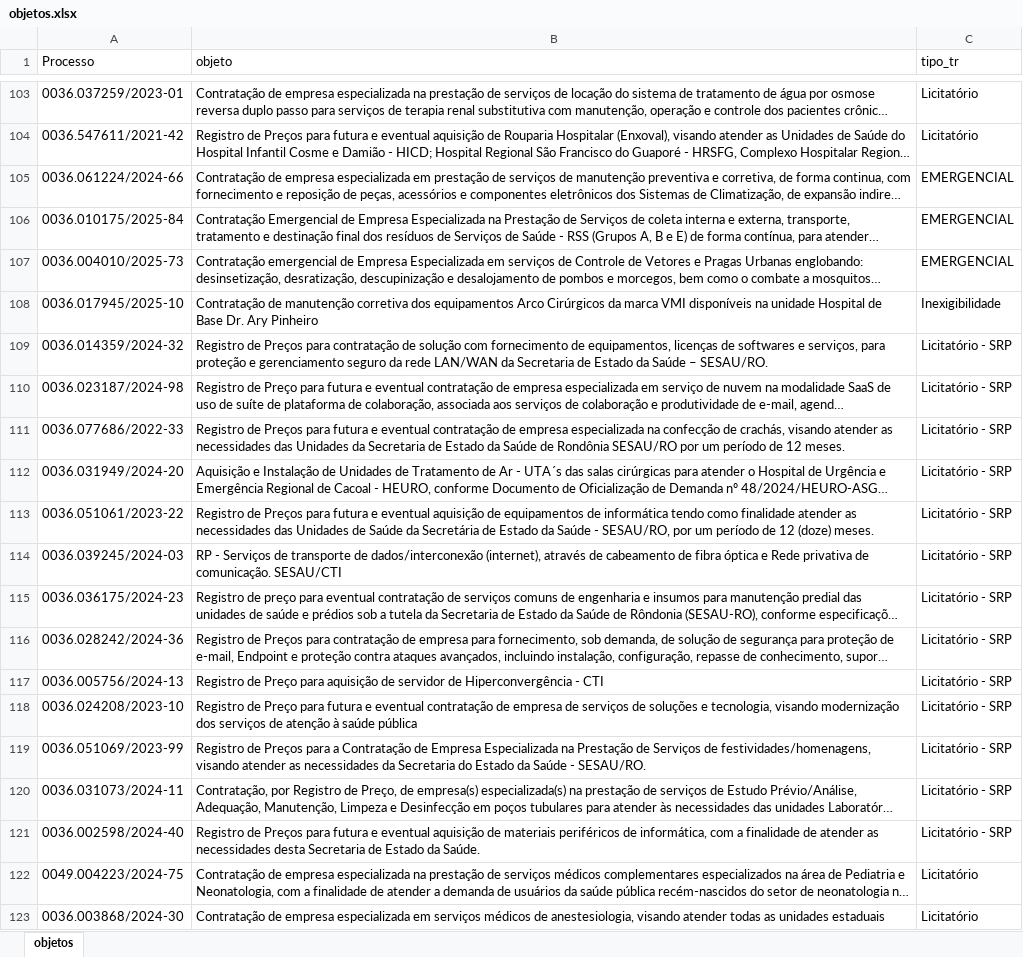
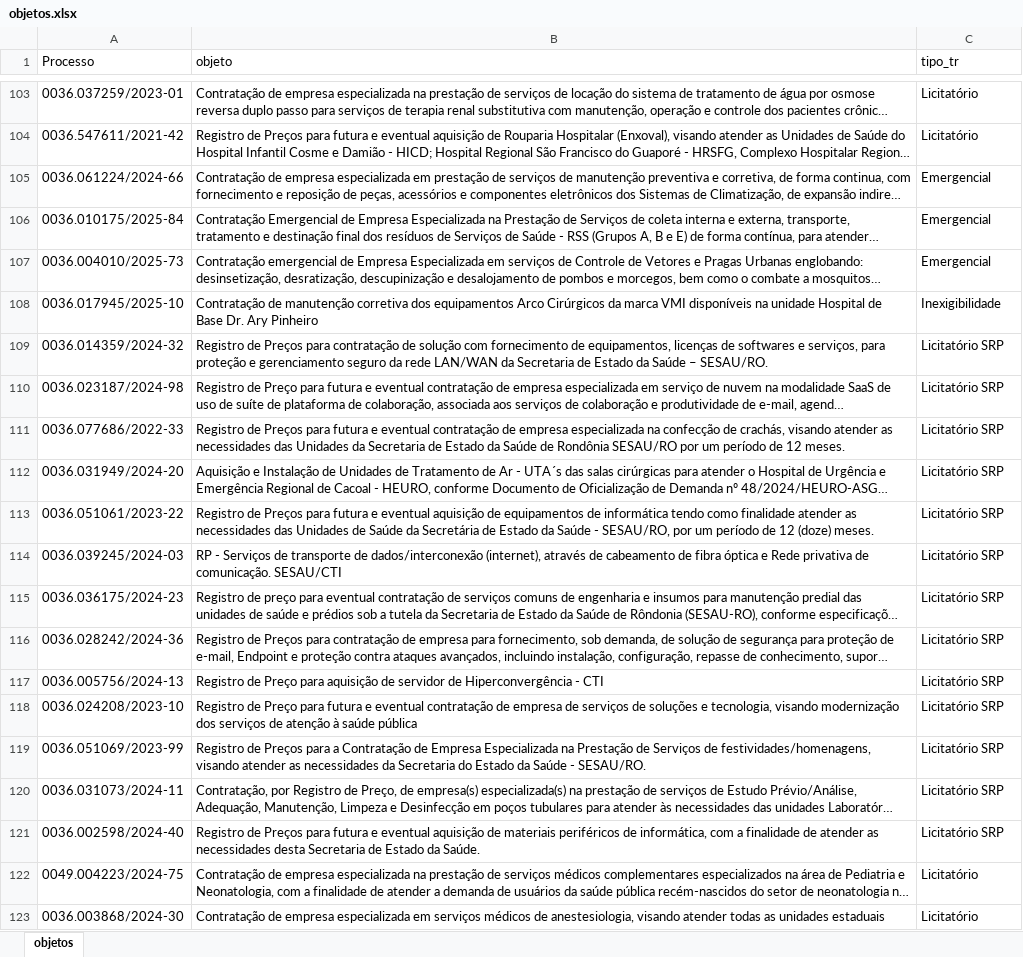
Before and after one commit to euleozed/gecomp-sesau, an Excel workbook: backend/objetos.xlsx, sheet objetos, drawn as a sheet; only a part is shown, gaps mark what is left out; long unchanged cells end in …; values as stored, in another font and other column widths than the file's, no borders; the diff covers the shown part only; the diff names each change by its address in the sheet, - before the commit and + after, or states it on an @@ line.

```diff
--- a/backend/objetos.xlsx (sheet objetos)
+++ b/backend/objetos.xlsx (sheet objetos)
-C105:C107 (tipo_tr): EMERGENCIAL
+C105:C107 (tipo_tr): Emergencial
-C109:C121 (tipo_tr): Licitatório - SRP
+C109:C121 (tipo_tr): Licitatório SRP
```
Also changed, not shown: 50 edited cells elsewhere in this sheet, 10 other files.
